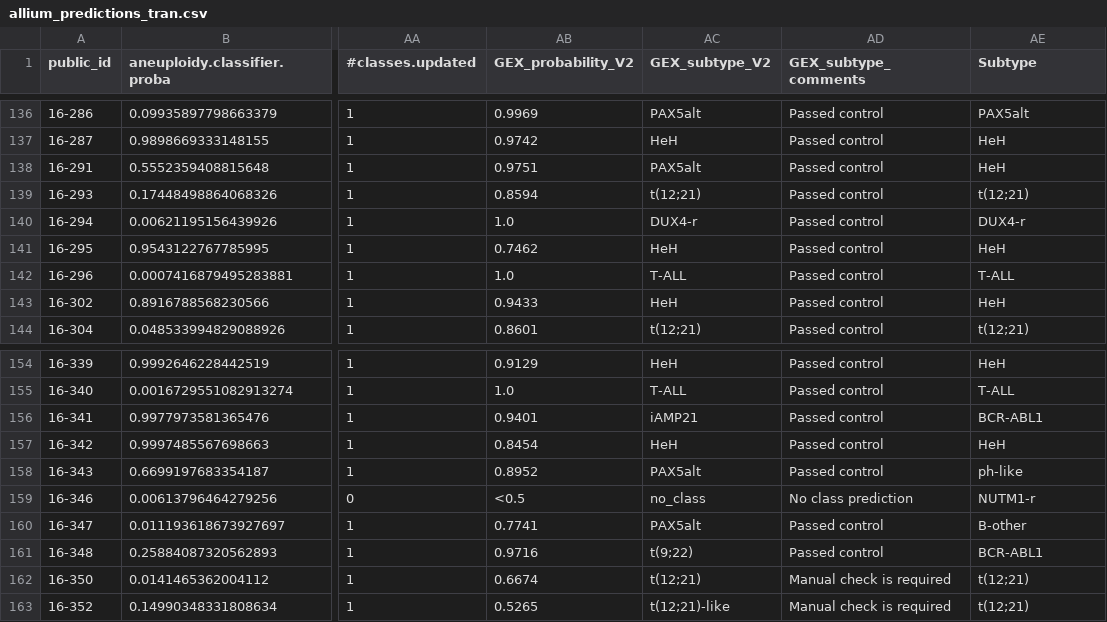
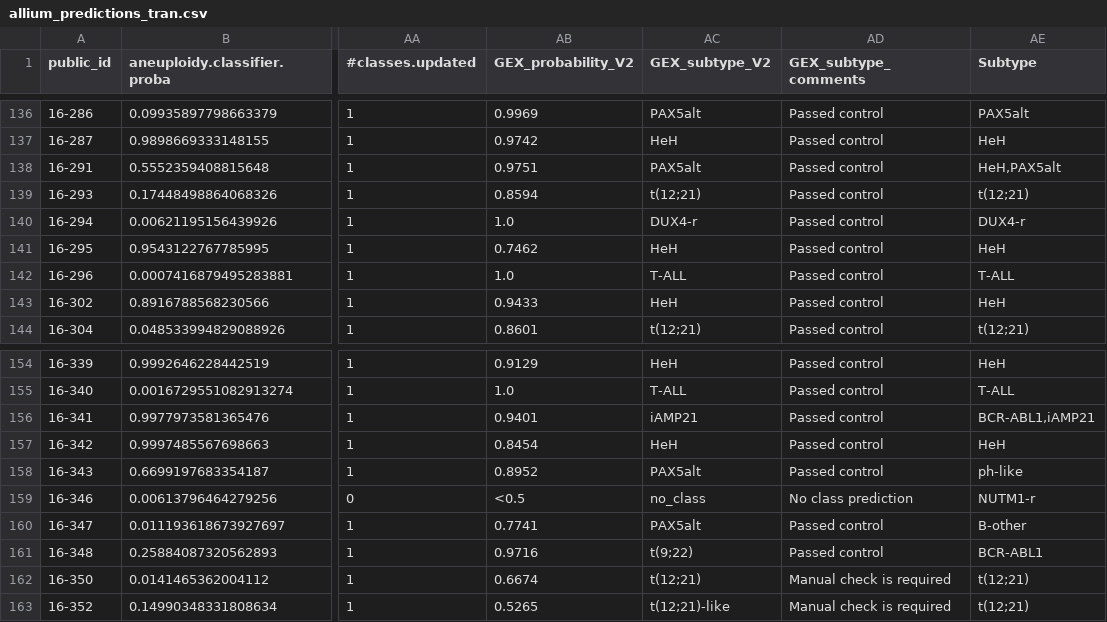
Before and after one commit to Molmed/ALLCoP, a CSV file: data/raw_predictions/allium_predictions_tran.csv, drawn as a sheet; only a part is shown, gaps mark what is left out; the diff covers the shown part only; the diff names each change by its address in the sheet, - before the commit and + after, or states it on an @@ line.

```diff
--- a/data/raw_predictions/allium_predictions_tran.csv
+++ b/data/raw_predictions/allium_predictions_tran.csv
-AE138 (Subtype): HeH
+AE138 (Subtype): HeH,PAX5alt
-AE156 (Subtype): BCR-ABL1
+AE156 (Subtype): BCR-ABL1,iAMP21
```
Also changed, not shown: 9 edited cells elsewhere in this file.
